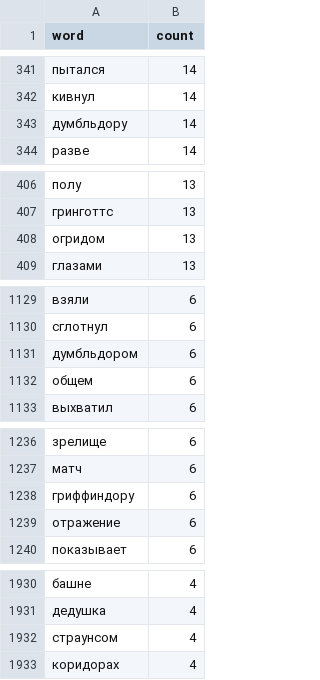
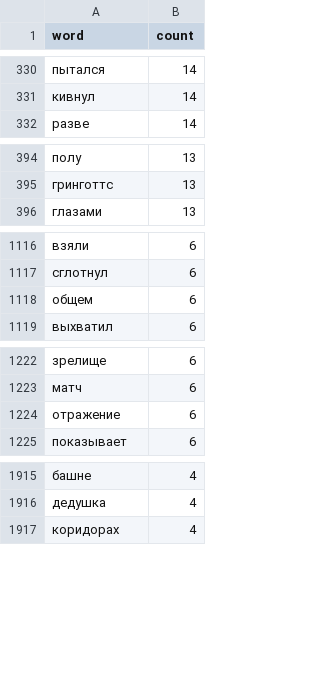
Before and after one commit to chriswininger/ai-document-query-system, a CSV file: rag-experiments/lemmatization-tests/output/harry_potter_book_1_raw_unique_words.csv, drawn as a sheet; only a part is shown, gaps mark what is left out; the diff covers the shown part only; the diff names each change by its address in the sheet, - before the commit and + after, or states it on an @@ line.

```diff
--- a/rag-experiments/lemmatization-tests/output/harry_potter_book_1_raw_unique_words.csv
+++ b/rag-experiments/lemmatization-tests/output/harry_potter_book_1_raw_unique_words.csv
-row 343: думбльдору | 14
-row 408: огридом | 13
-row 1131: думбльдором | 6
-row 1238: гриффиндору | 6
-row 1932: страунсом | 4
```
Also changed, not shown: 15 removed rows elsewhere in this file, rag-experiments/lemmatization-tests/output/harry_potter_book_1_nominative_case_unique_words.csv, 2 other files.
